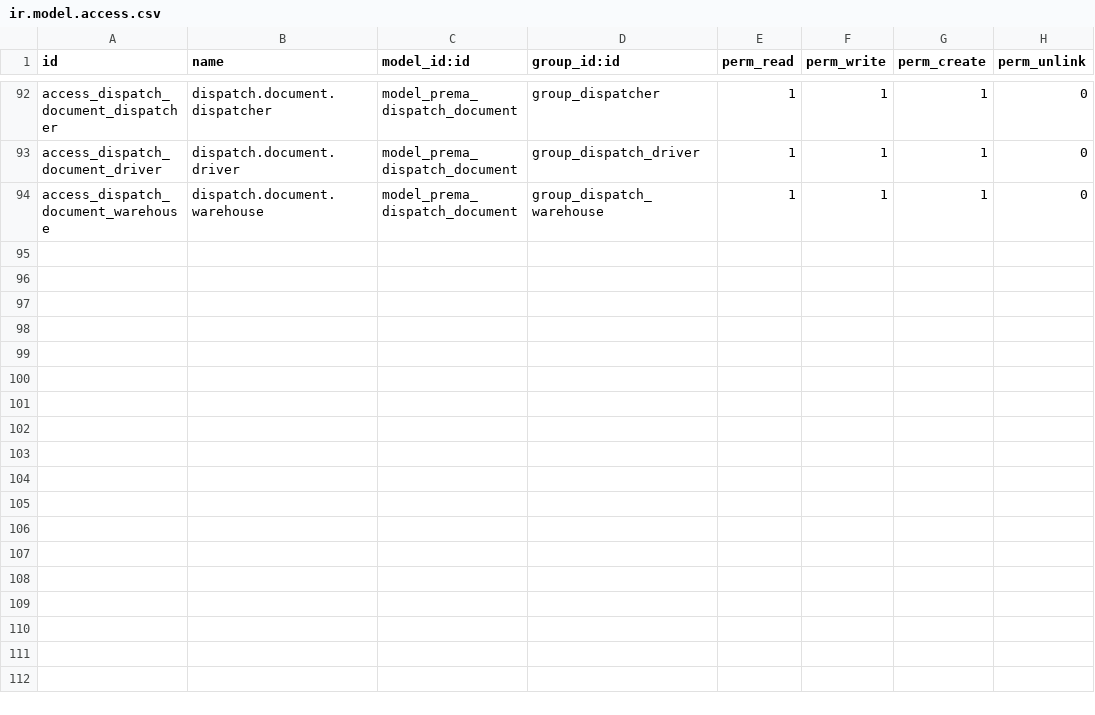
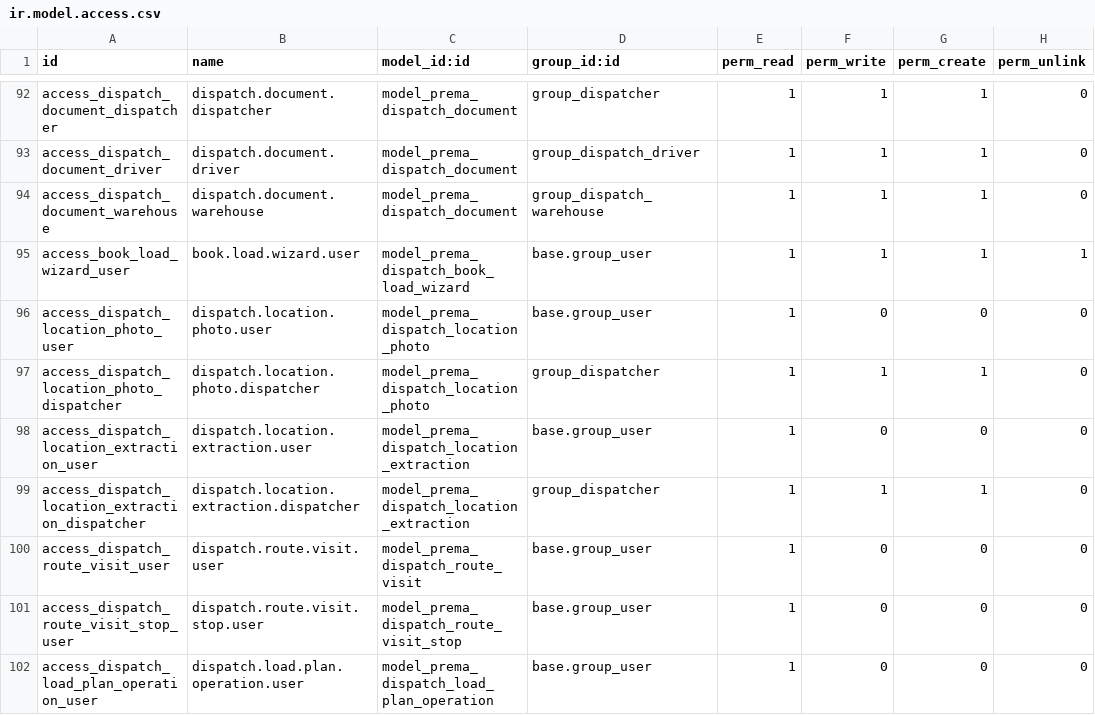
Before and after one commit to ahmadtibrahim/prema_dispatch, a CSV file: security/ir.model.access.csv, drawn as a sheet; only a part is shown, gaps mark what is left out.

Commit message:
Add stops pending driver location workflow

```diff
--- a/security/ir.model.access.csv
+++ b/security/ir.model.access.csv
@@ -94 +94,9 @@ access_dispatch_document_driver,dispatch.document.driver,model_prema_dispatch_do
 access_dispatch_document_warehouse,dispatch.document.warehouse,model_prema_dispatch_document,group_dispatch_warehouse,1,1,1,0
+access_book_load_wizard_user,book.load.wizard.user,model_prema_dispatch_book_load_wizard,base.group_user,1,1,1,1
+access_dispatch_location_photo_user,dispatch.location.photo.user,model_prema_dispatch_location_photo,base.group_user,1,0,0,0
+access_dispatch_location_photo_dispatcher,dispatch.location.photo.dispatcher,model_prema_dispatch_location_photo,group_dispatcher,1,1,1,0
+access_dispatch_location_extraction_user,dispatch.location.extraction.user,model_prema_dispatch_location_extraction,base.group_user,1,0,0,0
+access_dispatch_location_extraction_dispatcher,dispatch.location.extraction.dispatcher,model_prema_dispatch_location_extraction,group_dispatcher,1,1,1,0
+access_dispatch_route_visit_user,dispatch.route.visit.user,model_prema_dispatch_route_visit,base.group_user,1,0,0,0
+access_dispatch_route_visit_stop_user,dispatch.route.visit.stop.user,model_prema_dispatch_route_visit_stop,base.group_user,1,0,0,0
+access_dispatch_load_plan_operation_user,dispatch.load.plan.operation.user,model_prema_dispatch_load_plan_operation,base.group_user,1,0,0,0
```
Also changed, not shown: 19 other files.
